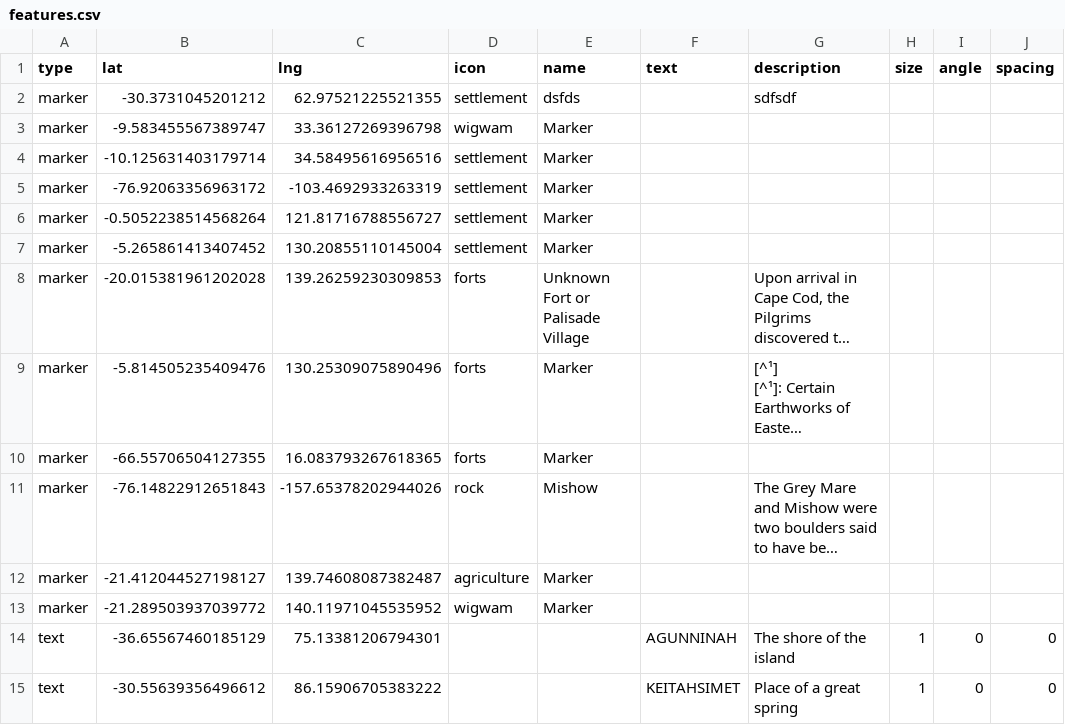
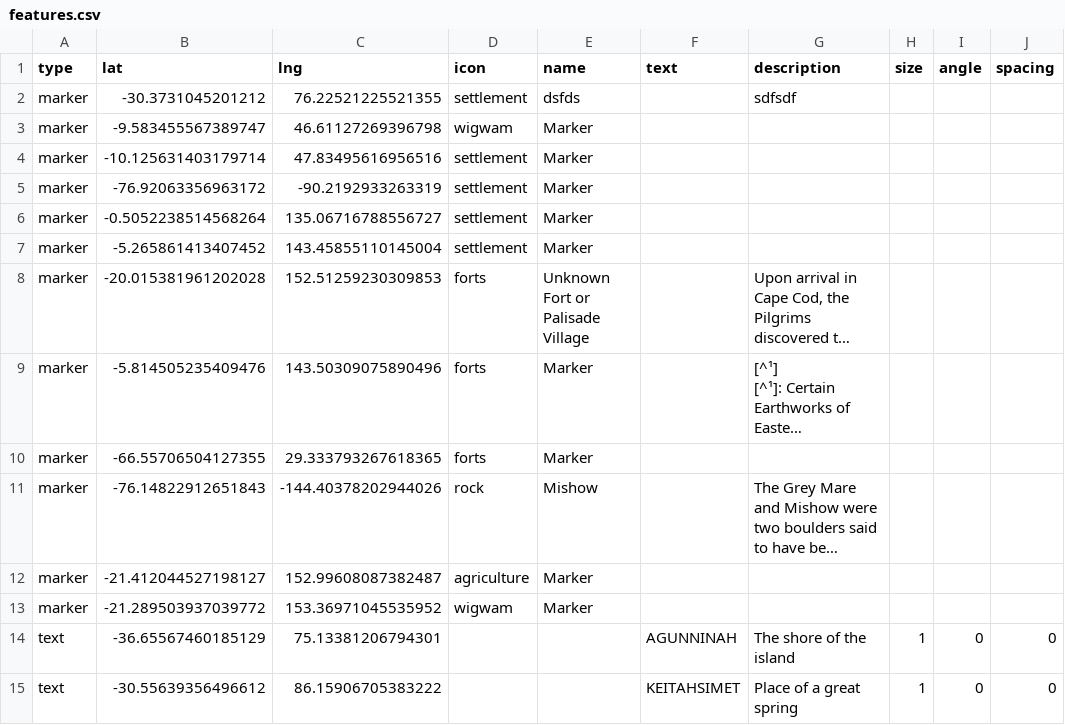
Before and after one commit to nativenewengland/map, a CSV file: data/features.csv, drawn as a sheet; only a part is shown; long unchanged cells end in …; the diff names each change by its address in the sheet, - before the commit and + after, or states it on an @@ line.

Commit message:
Shift marker longitudes east by 13.25

```diff
--- a/data/features.csv
+++ b/data/features.csv
-C2 (lng): 62.97521225521355
+C2 (lng): 76.22521225521355
-C3 (lng): 33.36127269396798
+C3 (lng): 46.61127269396798
-C4 (lng): 34.58495616956516
+C4 (lng): 47.83495616956516
-C5 (lng): -103.4692933263319
+C5 (lng): -90.2192933263319
-C6 (lng): 121.81716788556727
+C6 (lng): 135.06716788556727
-C7 (lng): 130.20855110145004
+C7 (lng): 143.45855110145004
-C8 (lng): 139.26259230309853
+C8 (lng): 152.51259230309853
-C9 (lng): 130.25309075890496
+C9 (lng): 143.50309075890496
-C10 (lng): 16.083793267618365
+C10 (lng): 29.333793267618365
-C11 (lng): -157.65378202944026
+C11 (lng): -144.40378202944026
-C12 (lng): 139.74608087382487
+C12 (lng): 152.99608087382487
-C13 (lng): 140.11971045535952
+C13 (lng): 153.36971045535952
```
